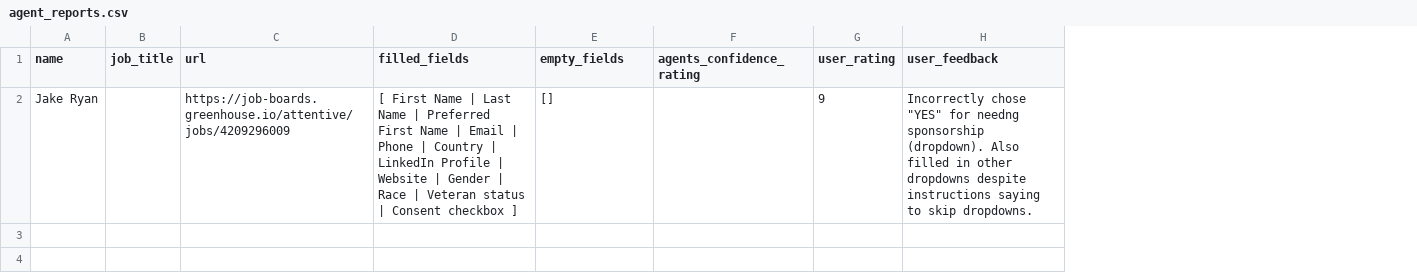
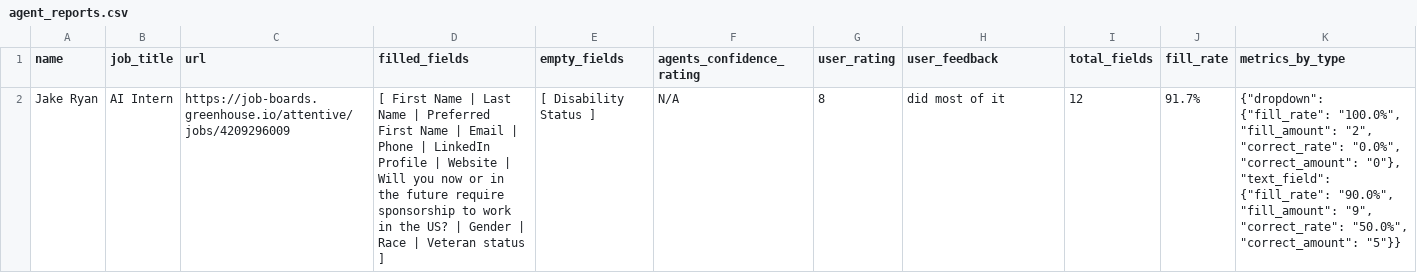
Before and after one commit to sanilac6459/job-agent, a CSV file: agent_reports.csv, drawn as a sheet; the diff names each change by its address in the sheet, - before the commit and + after, or states it on an @@ line.

Commit message:
implemented metrics function

```diff
--- a/agent_reports.csv
+++ b/agent_reports.csv
+column I (total_fields), row 2: 12
+column J (fill_rate), row 2: 91.7%
+column K (metrics_by_type), row 2: {"dropdown": {"fill_rate": "100.0%", "fill_amount": "2", "correct_rate": "0.0%", "correct_amount": "0"}, "text_field": {"fill_rate": "90.0%", "fill_amount": "9", "correct_rate": "50.0%", "correct_amount": "5"}}
-B2 (job_title): (empty)
+B2 (job_title): AI Intern
-D2 (filled_fields): …Phone | Country | LinkedIn Profile | Website | Gender | Race | Veteran status | Consent checkbox ]
+D2 (filled_fields): …Phone | LinkedIn Profile | Website | Will you now or in the future require sponsorship to work in the US? | Gender | Race | Veteran status ]
-E2 (empty_fields): []
+E2 (empty_fields): [ Disability Status ]
-F2 (agents_confidence_rating): (empty)
+F2 (agents_confidence_rating): N/A
-G2 (user_rating): 9
+G2 (user_rating): 8
-H2 (user_feedback): Incorrectly chose "YES" for needng sponsorship (dropdown). Also filled in other dropdowns despite instructions saying to skip dropdowns.
+H2 (user_feedback): did most of it
```
Also changed, not shown: 3 other files.
